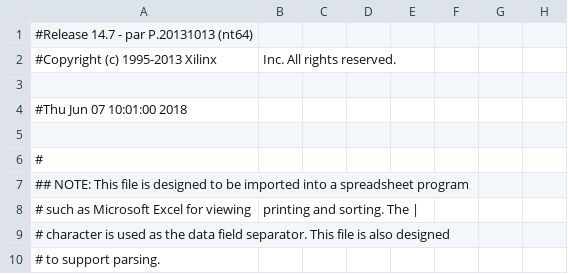
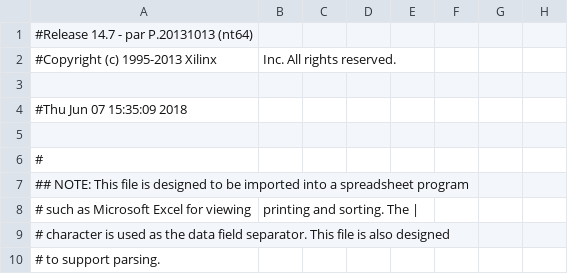
Before and after one commit to jhpark16/FPGA-muti-clock-generator-275MHz-XC6SLX9, a CSV file: clock_pll_275MHz_pad.csv, drawn as a sheet; only a part is shown; the diff names each change by its address in the sheet, - before the commit and + after, or states it on an @@ line.

```diff
--- a/clock_pll_275MHz_pad.csv
+++ b/clock_pll_275MHz_pad.csv
-A4: #Thu Jun 07 10:01:00 2018
+A4: #Thu Jun 07 15:35:09 2018
```
Also changed, not shown: 27 other files.
